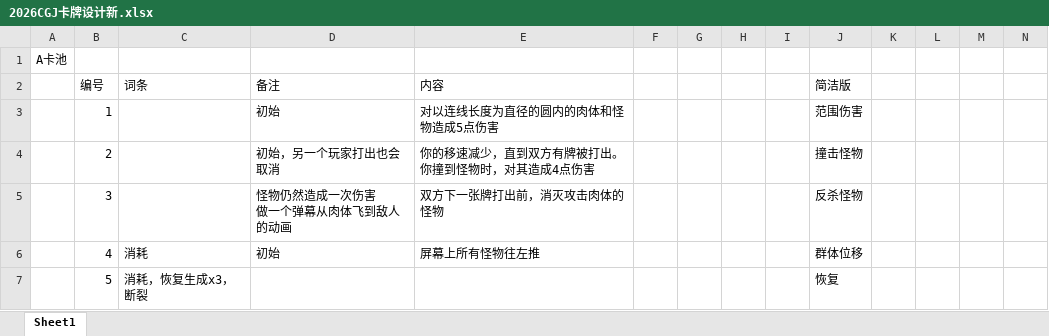
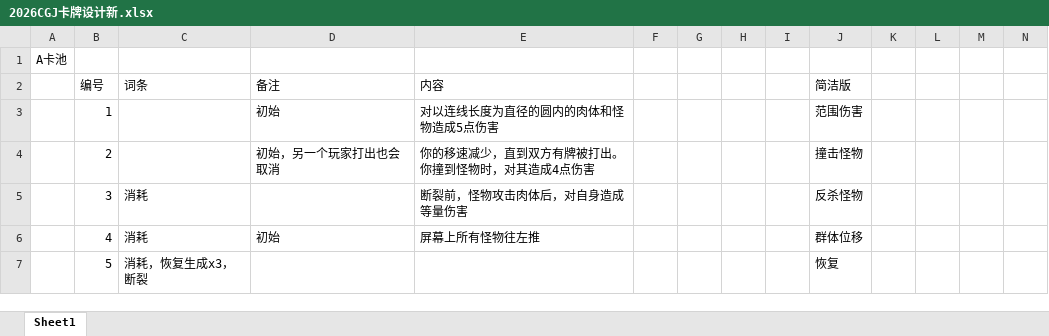
Before and after one commit to Jiufoduck/2026CGJ, an Excel workbook: doc/2026CGJ卡牌设计新.xlsx, sheet Sheet1, drawn as a sheet; only a part is shown; values as stored, in another font and other column widths than the file's, no borders; removed rows and columns are numbered as before the commit, all else as after; ↵ is a line break in a cell; the diff names each change by its address in the sheet, - before the commit and + after, or states it on an @@ line.

```diff
--- a/doc/2026CGJ卡牌设计新.xlsx (sheet Sheet1)
+++ b/doc/2026CGJ卡牌设计新.xlsx (sheet Sheet1)
-row 5:  | 3 |  | 怪物仍然造成一次伤害 ↵ 做一个弹幕从肉体飞到敌人的动画 | 双方下一张牌打出前，消灭攻击肉体的怪物 |  |  |  |  | 反杀怪物
+row 5:  | 3 | 消耗 |  | 断裂前，怪物攻击肉体后，对自身造成等量伤害 |  |  |  |  | 反杀怪物
```
Also changed, not shown: 1 other file.
